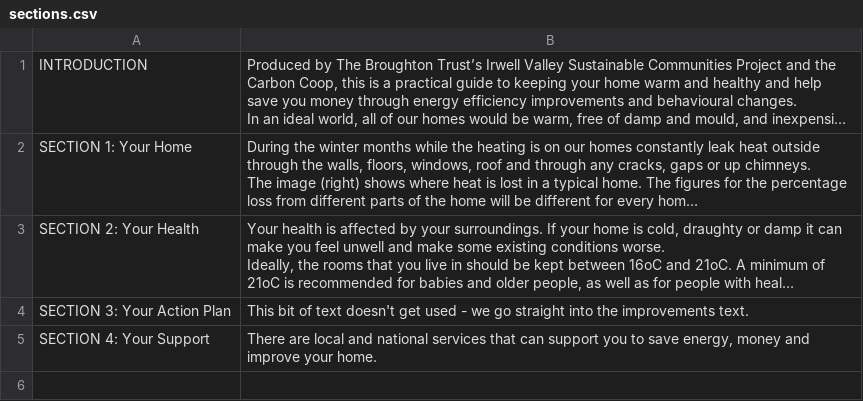
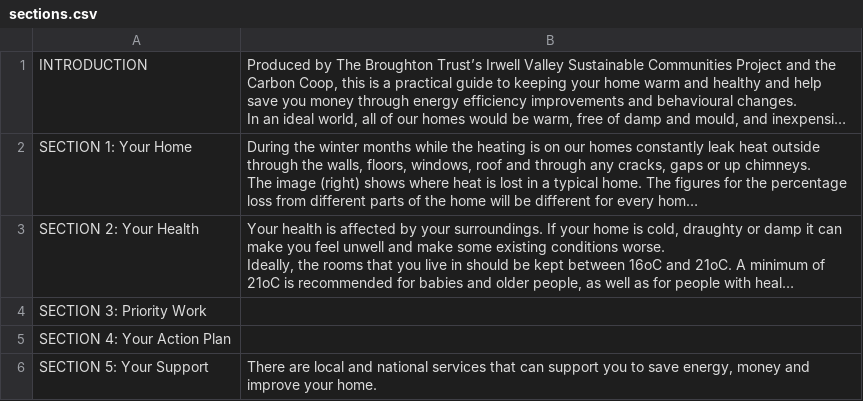
Before and after one commit to carboncoop/home-energy-health-check, a CSV file: database/seeds/sections.csv, drawn as a sheet; long unchanged cells end in …; removed rows and columns are numbered as before the commit, all else as after; the diff names each change by its address in the sheet, - before the commit and + after, or states it on an @@ line.

Commit message:
Priority work in assessments, change the seed data a bit.

```diff
--- a/database/seeds/sections.csv
+++ b/database/seeds/sections.csv
-row 4: SECTION 3: Your Action Plan | This bit of text doesn't get used - we go straight into the improvements text.
+row 4: SECTION 3: Priority Work
+row 5: SECTION 4: Your Action Plan
-A6: SECTION 4: Your Support
+A6: SECTION 5: Your Support
```
Also changed, not shown: database/seeds/parts.csv, 3 other files.
